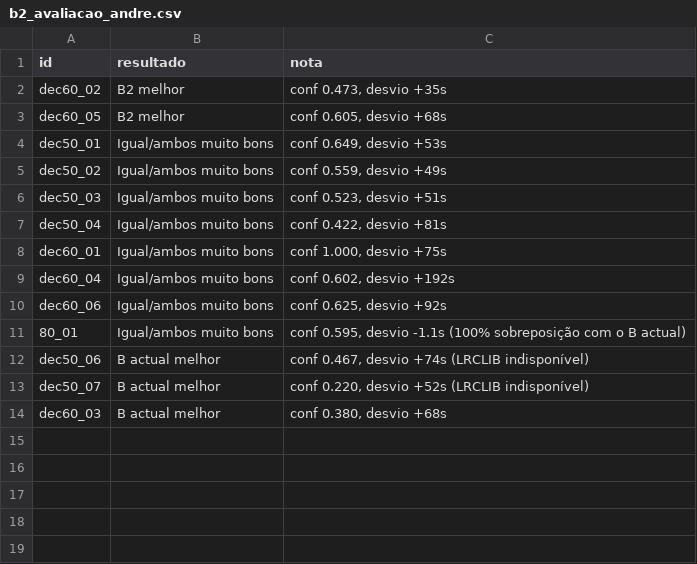
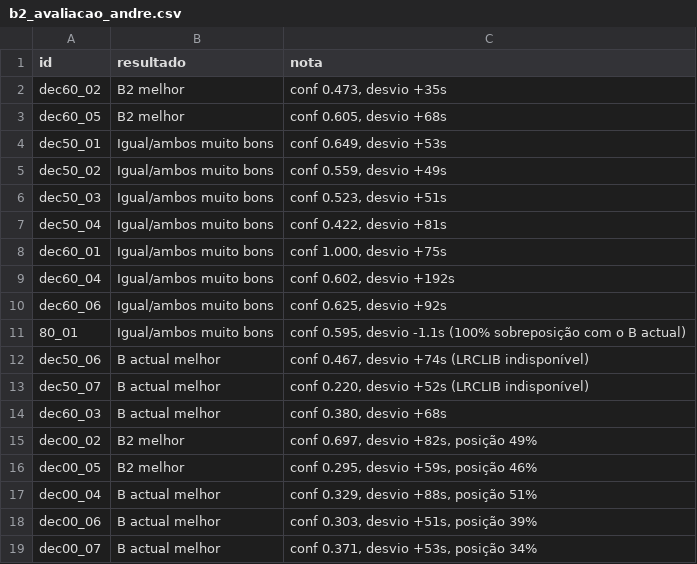
Before and after one commit to andreclemente67/Music-Box, a CSV file: relatorios/b2_avaliacao_andre.csv, drawn as a sheet.

Commit message:
Amostra B2 sobe a 18 pares: B2 não melhora em média (4 melhor, 8 igual, 6 actual melhor)
relatorios/b2_avaliacao_andre.csv: +5 linhas (Anos 2000) — dec00_02/05
"B2 melhor", dec00_04/06/07 "B actual melhor" (valores de
diagnostico_b2_4packs_demo.md).

BIBLIA.md §13.2 e DECISIONS.md: estatística actualizada (18 pares);
conclusão fechada — o B2 não melhora em média (6/18 prefere o actual),
reforça a regra de nunca aplicar sem rever/ouvir faixa a faixa.

relatorios/b2_calibracao.md: dec00_05 (B2 melhor, confiança 0,295) é
mais baixo que todos os "B actual melhor" — invalida a separação por
confiança que parecia existir com 13 pares. Sem proposta de filtro
nova — nenhuma métrica do analise_refrao.py separa os grupos com
confiança nesta amostra.

```diff
--- a/relatorios/b2_avaliacao_andre.csv
+++ b/relatorios/b2_avaliacao_andre.csv
@@ -14 +14,6 @@ dec50_07,B actual melhor,"conf 0.220, desvio +52s (LRCLIB indisponível)"
 dec60_03,B actual melhor,"conf 0.380, desvio +68s"
+dec00_02,B2 melhor,"conf 0.697, desvio +82s, posição 49%"
+dec00_05,B2 melhor,"conf 0.295, desvio +59s, posição 46%"
+dec00_04,B actual melhor,"conf 0.329, desvio +88s, posição 51%"
+dec00_06,B actual melhor,"conf 0.303, desvio +51s, posição 39%"
+dec00_07,B actual melhor,"conf 0.371, desvio +53s, posição 34%"
```
Also changed, not shown: 3 other files.
